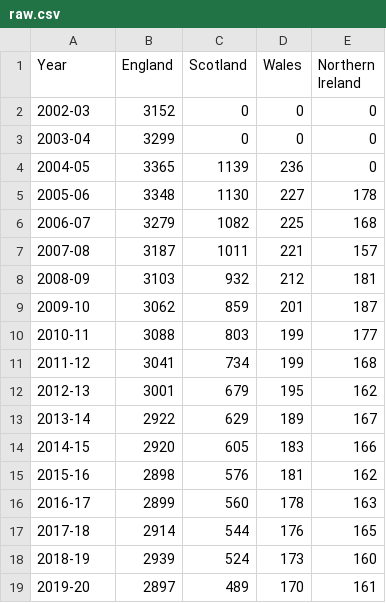
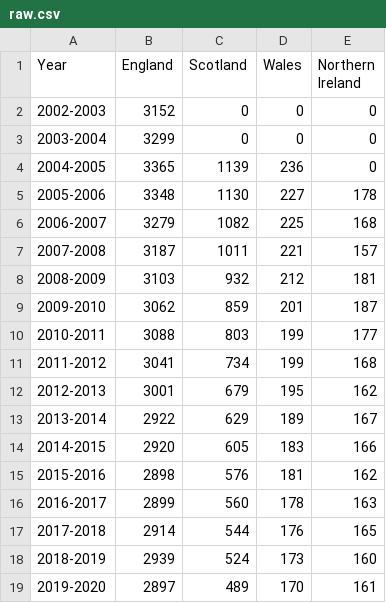
Before and after one commit to GSS-Cogs/family-climate-change, a CSV file: datasets/DEFRA-UK-Water-Leakage/raw.csv, drawn as a sheet.

```diff
--- a/datasets/DEFRA-UK-Water-Leakage/raw.csv
+++ b/datasets/DEFRA-UK-Water-Leakage/raw.csv
@@ -1,19 +1,19 @@
 Year,England,Scotland,Wales,Northern Ireland
-2002-03,3152,0,0,0
-2003-04,3299,0,0,0
-2004-05,3365,1139,236,0
-2005-06,3348,1130,227,178
-2006-07,3279,1082,225,168
-2007-08,3187,1011,221,157
-2008-09,3103,932,212,181
-2009-10,3062,859,201,187
-2010-11,3088,803,199,177
-2011-12,3041,734,199,168
-2012-13,3001,679,195,162
-2013-14,2922,629,189,167
-2014-15,2920,605,183,166
-2015-16,2898,576,181,162
-2016-17,2899,560,178,163
-2017-18,2914,544,176,165
-2018-19,2939,524,173,160
-2019-20,2897,489,170,161
+2002-2003,3152,0,0,0
+2003-2004,3299,0,0,0
+2004-2005,3365,1139,236,0
+2005-2006,3348,1130,227,178
+2006-2007,3279,1082,225,168
+2007-2008,3187,1011,221,157
+2008-2009,3103,932,212,181
+2009-2010,3062,859,201,187
+2010-2011,3088,803,199,177
+2011-2012,3041,734,199,168
+2012-2013,3001,679,195,162
+2013-2014,2922,629,189,167
+2014-2015,2920,605,183,166
+2015-2016,2898,576,181,162
+2016-2017,2899,560,178,163
+2017-2018,2914,544,176,165
+2018-2019,2939,524,173,160
+2019-2020,2897,489,170,161
```
Also changed, not shown: 2 other files.
